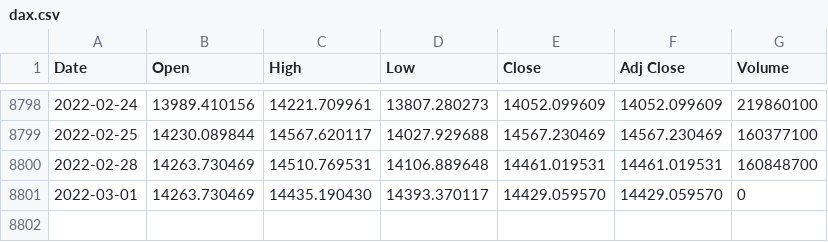
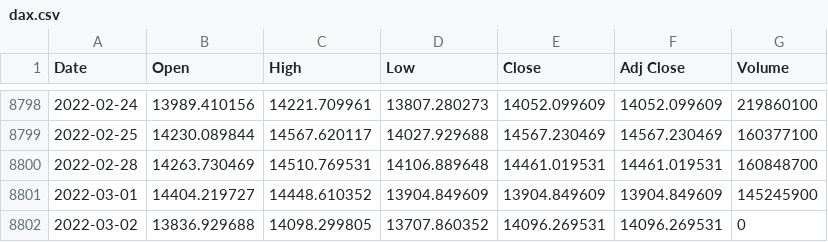
Before and after one commit to loelschlaeger/fHMM, a CSV file: vignettes/dax.csv, drawn as a sheet; only a part is shown, gaps mark what is left out.

Commit message:
Update vignette.

```diff
--- a/vignettes/dax.csv
+++ b/vignettes/dax.csv
@@ -8800,2 +8800,3 @@ Date,Open,High,Low,Close,Adj Close,Volume
 2022-02-28,14263.730469,14510.769531,14106.889648,14461.019531,14461.019531,160848700
-2022-03-01,14263.730469,14435.190430,14393.370117,14429.059570,14429.059570,0
+2022-03-01,14404.219727,14448.610352,13904.849609,13904.849609,13904.849609,145245900
+2022-03-02,13836.929688,14098.299805,13707.860352,14096.269531,14096.269531,0
```
Also changed, not shown: 26 other files.
